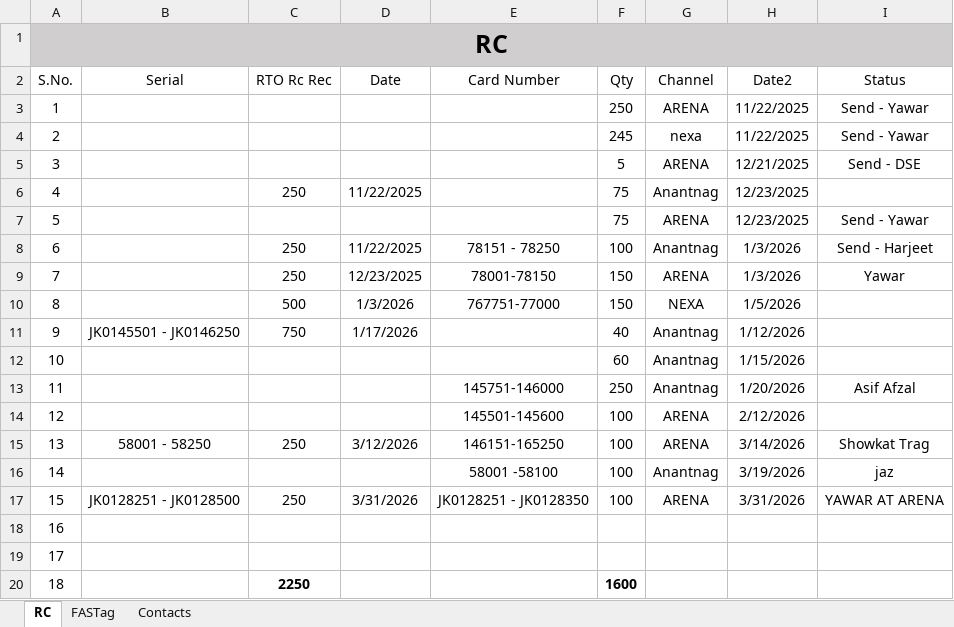
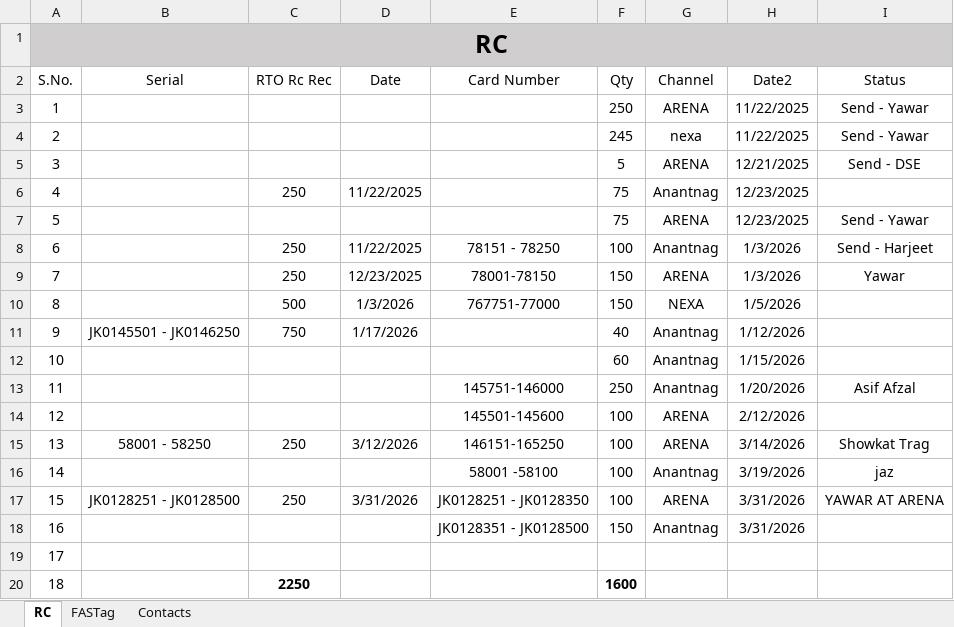
Before and after one commit to adilahmadsofi-ck/Documents, an Excel workbook: RC_FASTags_TransitStatus.xlsx, sheet RC, drawn as a sheet; values as stored, in another font and other column widths than the file's, no borders; table styles not drawn; the diff names each change by its address in the sheet, - before the commit and + after, or states it on an @@ line.

Commit message:
Update RC_FASTags_TransitStatus.xlsx

```diff
--- a/RC_FASTags_TransitStatus.xlsx (sheet RC)
+++ b/RC_FASTags_TransitStatus.xlsx (sheet RC)
-E18 (Card Number): (empty)
+E18 (Card Number): JK0128351 - JK0128500
-F18 (Qty): (empty)
+F18 (Qty): 150
-G18 (Channel): (empty)
+G18 (Channel): Anantnag
-H18 (Date2): (empty)
+H18 (Date2): 3/31/2026
```
